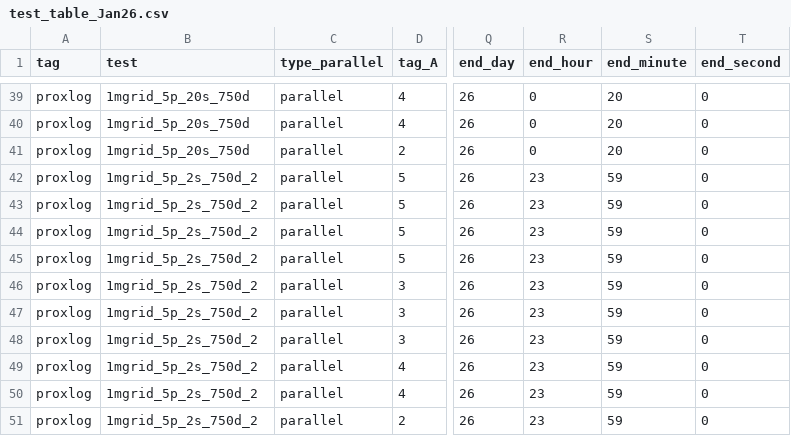
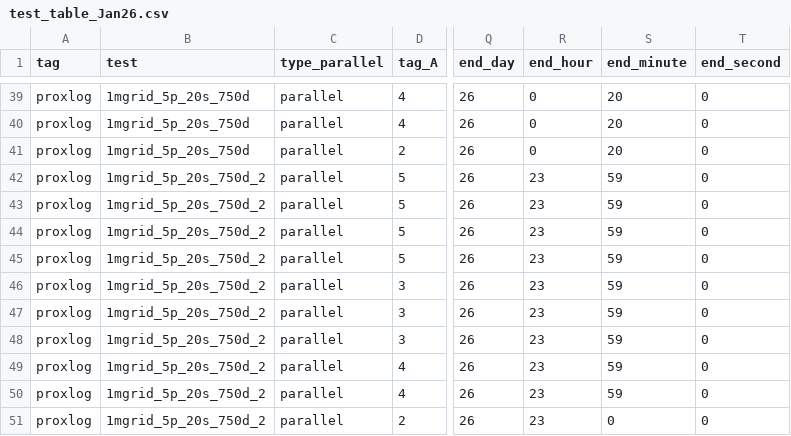
Before and after one commit to maydixon/proximity-sensors, a CSV file: test_table_Jan26.csv, drawn as a sheet; only a part is shown, gaps mark what is left out; the diff names each change by its address in the sheet, - before the commit and + after, or states it on an @@ line.

Commit message:
added data from test of effect of number of tags on data loss, updated typos in the test time and distance key

```diff
--- a/test_table_Jan26.csv
+++ b/test_table_Jan26.csv
-B42:B51 (test): 1mgrid_5p_2s_750d_2
+B42:B51 (test): 1mgrid_5p_20s_750d_2
-S51 (end_minute): 59
+S51 (end_minute): 0
```
Also changed, not shown: 22 other files.
